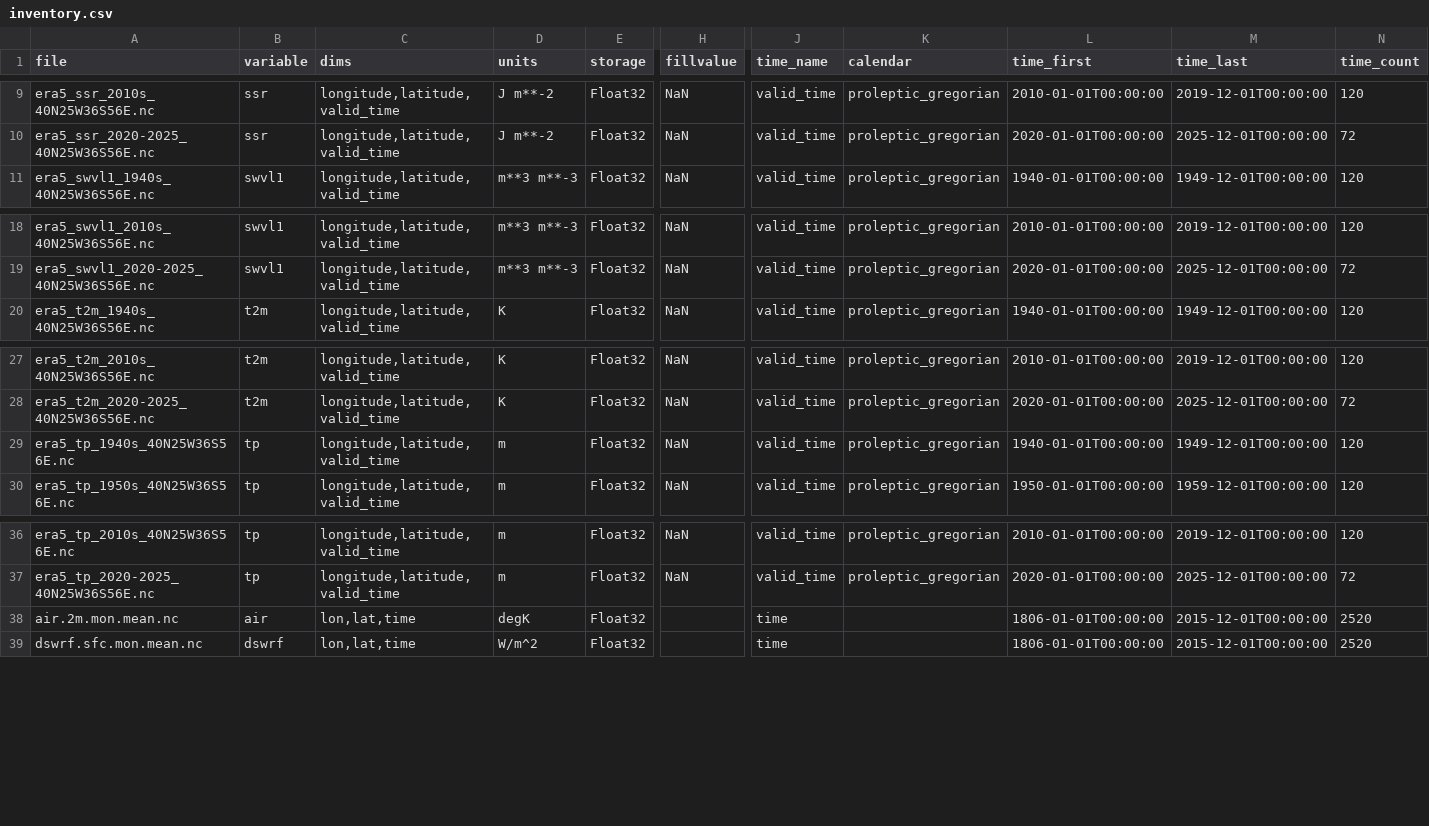
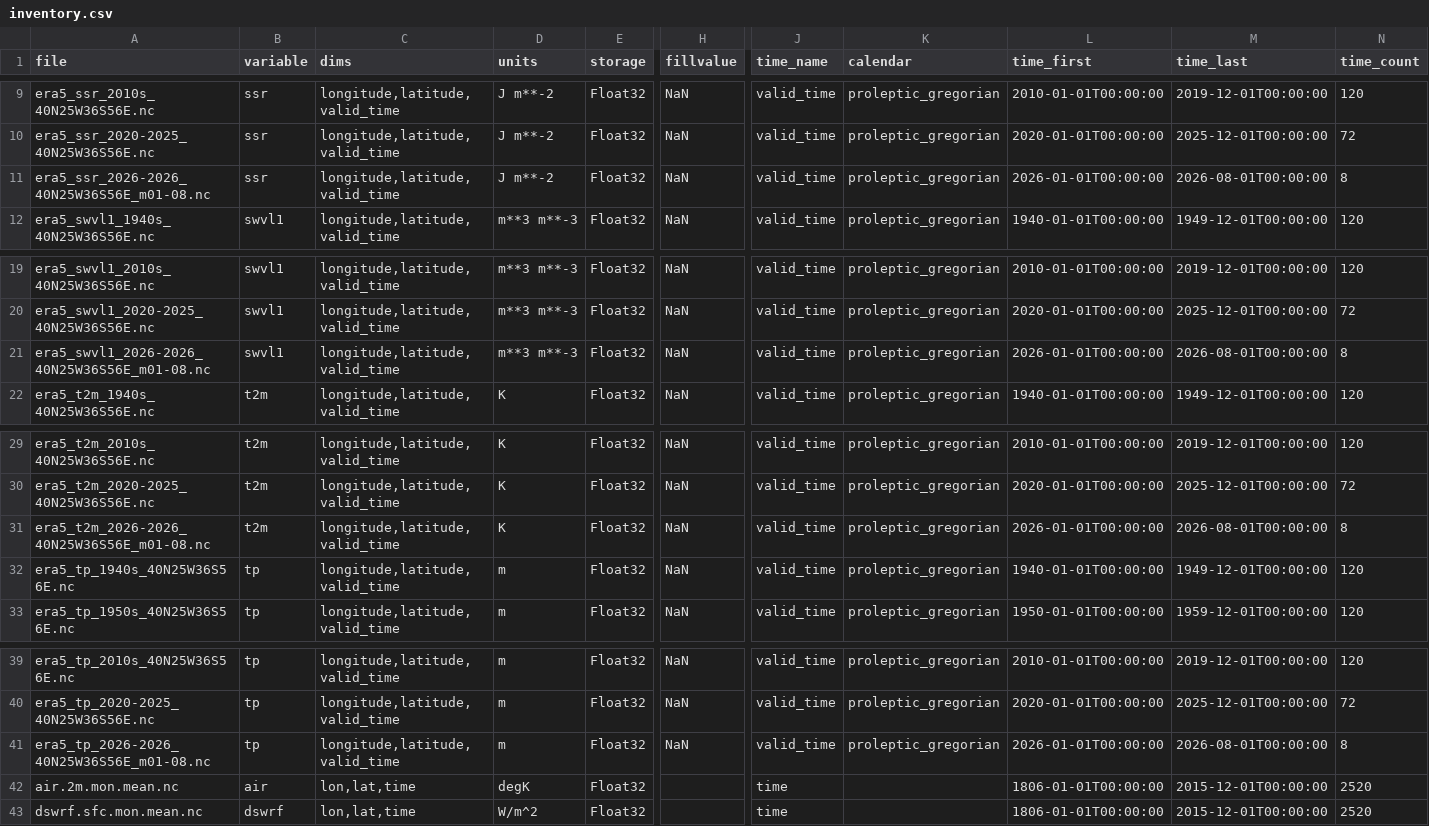
Before and after one commit to boydorr/AfricaPlants.jl, a CSV file: data/inventory.csv, drawn as a sheet; only a part is shown, gaps mark what is left out; rows hold the shown columns only; the diff names each change by its address in the sheet, - before the commit and + after, or states it on an @@ line.

```diff
--- a/data/inventory.csv
+++ b/data/inventory.csv
+row 11: era5_ssr_2026-2026_40N25W36S56E_m01-08.nc | ssr | longitude,latitude,valid_time | J m**-2 | Float32 | NaN | valid_time | proleptic_gregorian | 2026-01-01T00:00:00 | 2026-08-01T00:00:00 | 8
+row 21: era5_swvl1_2026-2026_40N25W36S56E_m01-08.nc | swvl1 | longitude,latitude,valid_time | m**3 m**-3 | Float32 | NaN | valid_time | proleptic_gregorian | 2026-01-01T00:00:00 | 2026-08-01T00:00:00 | 8
+row 31: era5_t2m_2026-2026_40N25W36S56E_m01-08.nc | t2m | longitude,latitude,valid_time | K | Float32 | NaN | valid_time | proleptic_gregorian | 2026-01-01T00:00:00 | 2026-08-01T00:00:00 | 8
+row 41: era5_tp_2026-2026_40N25W36S56E_m01-08.nc | tp | longitude,latitude,valid_time | m | Float32 | NaN | valid_time | proleptic_gregorian | 2026-01-01T00:00:00 | 2026-08-01T00:00:00 | 8
```
Also changed, not shown: data/width_holdout.csv, 23 other files.
